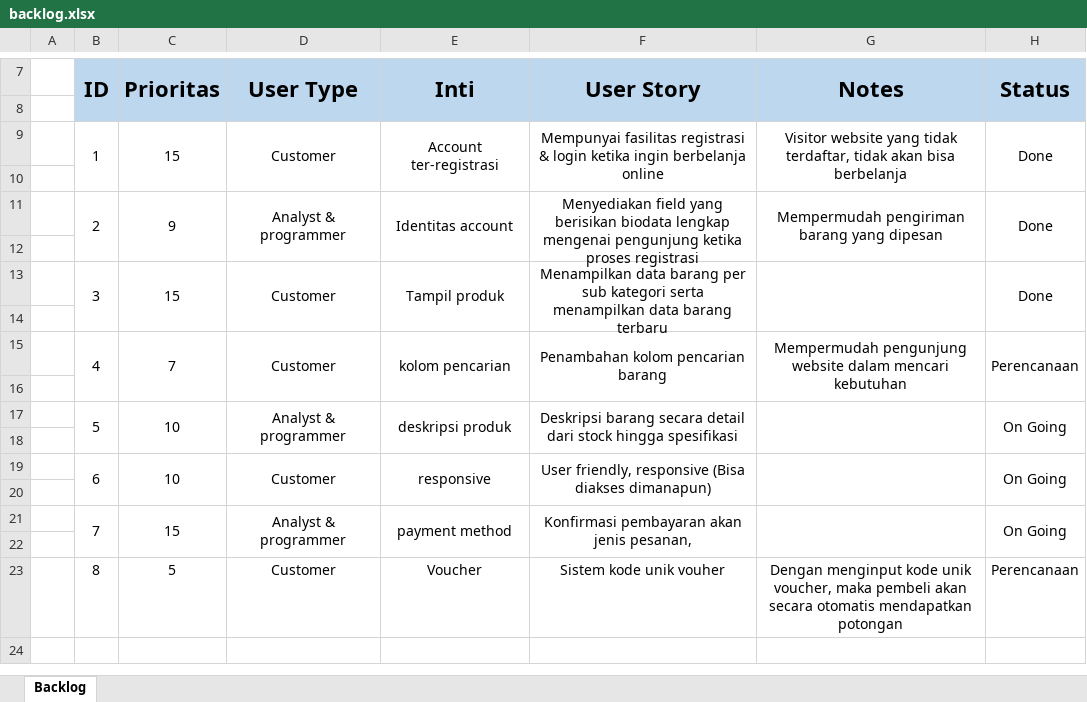
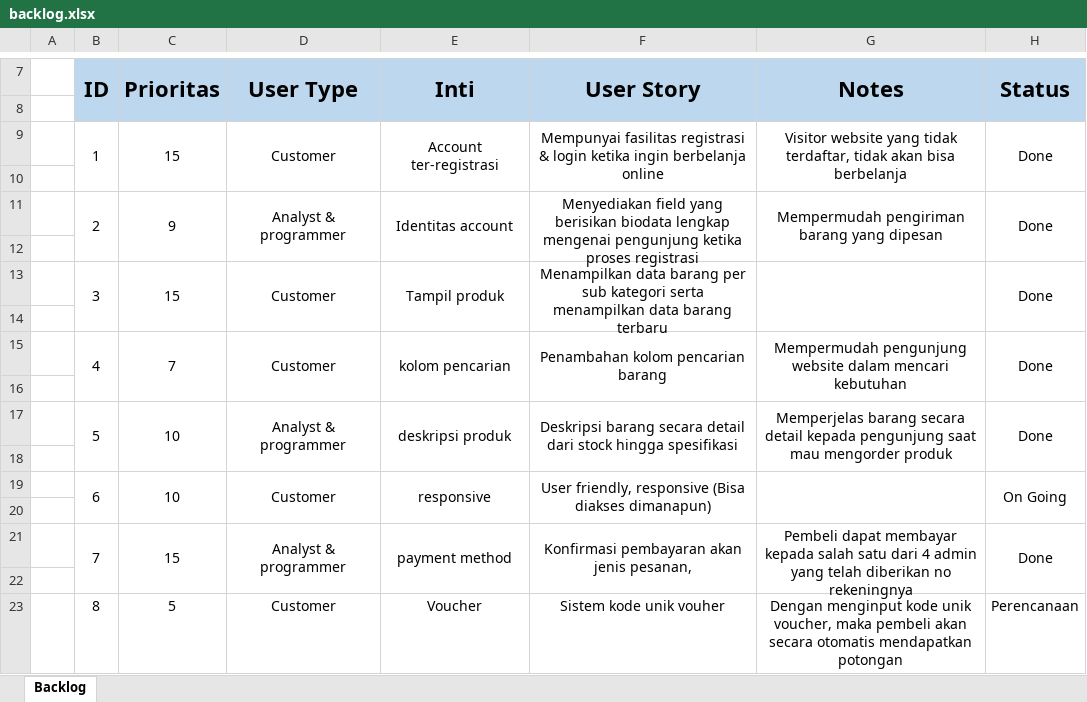
Before and after one commit to vin22/Premier-TKPPL, an Excel workbook: backlog.xlsx, sheet Backlog, drawn as a sheet; only a part is shown, gaps mark what is left out; values as stored, in another font and other column widths than the file's, no borders; the diff names each change by its address in the sheet, - before the commit and + after, or states it on an @@ line.

```diff
--- a/backlog.xlsx (sheet Backlog)
+++ b/backlog.xlsx (sheet Backlog)
-H15 (Status): Perencanaan
+H15 (Status): Done
-G17 (Notes): (empty)
+G17 (Notes): Memperjelas barang secara detail kepada pengunjung saat mau mengorder produk
-H17 (Status): On Going
+H17 (Status): Done
-G21 (Notes): (empty)
+G21 (Notes): Pembeli dapat membayar kepada salah satu dari 4 admin yang telah diberikan no rekeningnya
-H21 (Status): On Going
+H21 (Status): Done
```
Also changed, not shown: backlogRev.xlsx, 4 other files.
